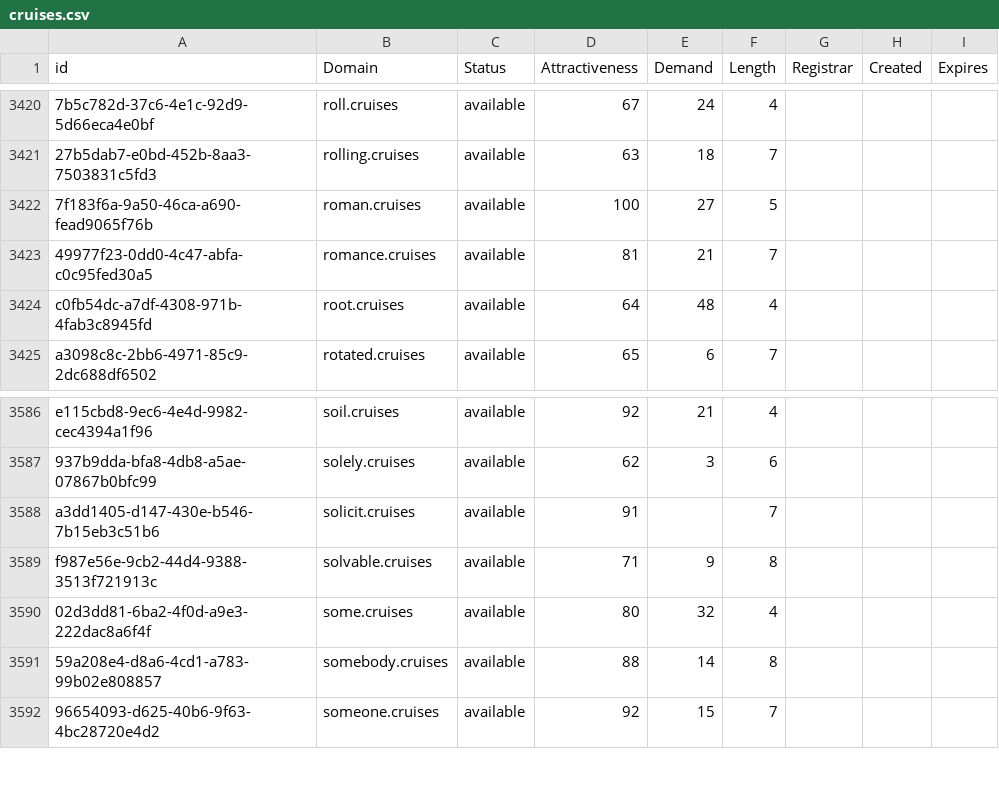
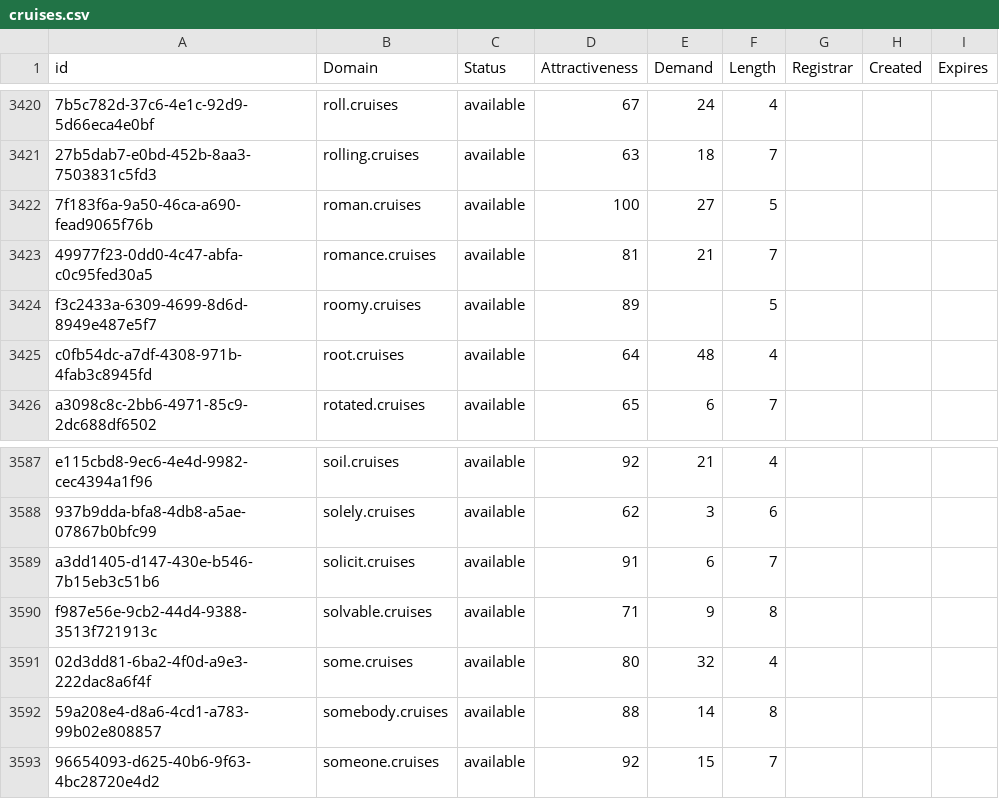
Before and after one commit to UniqueDomains/cruises-oneword-domains, a CSV file: cruises.csv, drawn as a sheet; only a part is shown, gaps mark what is left out; addresses are those after the commit; the diff names each change by its address in the sheet, - before the commit and + after, or states it on an @@ line.

Commit message:
Domains update

```diff
--- a/cruises.csv
+++ b/cruises.csv
+row 3424: f3c2433a-6309-4699-8d6d-8949e487e5f7 | roomy.cruises | available | 89 |  | 5
-E3589 (Demand): (empty)
+E3589 (Demand): 6
```
Also changed, not shown: 2 other files.
